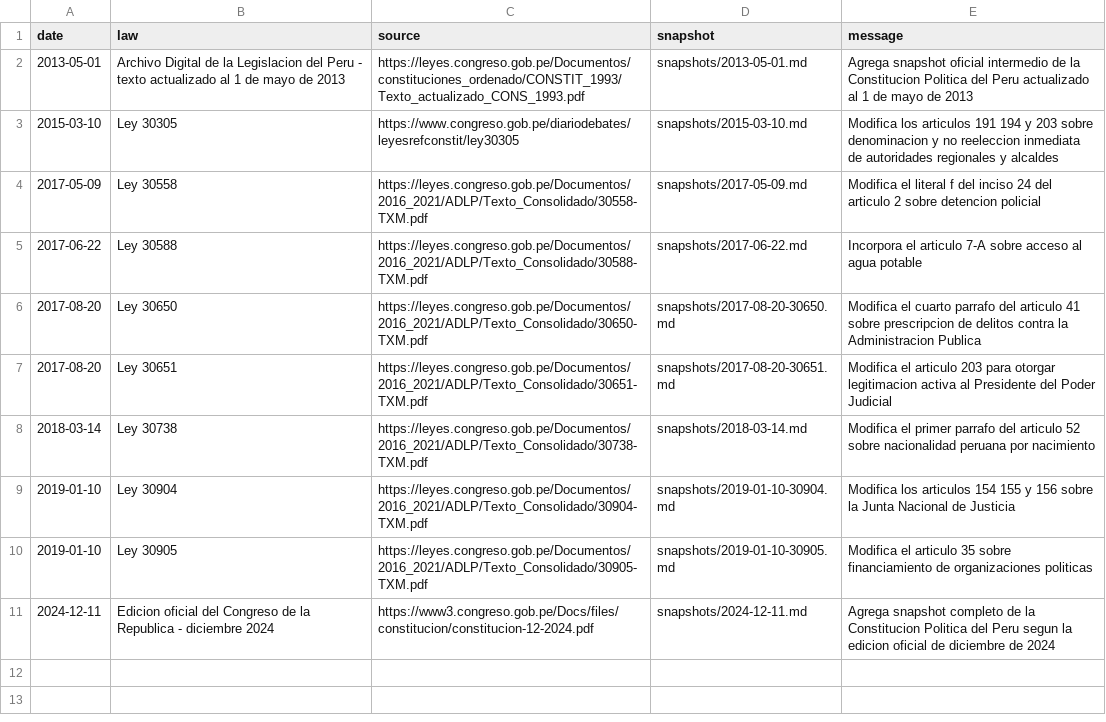
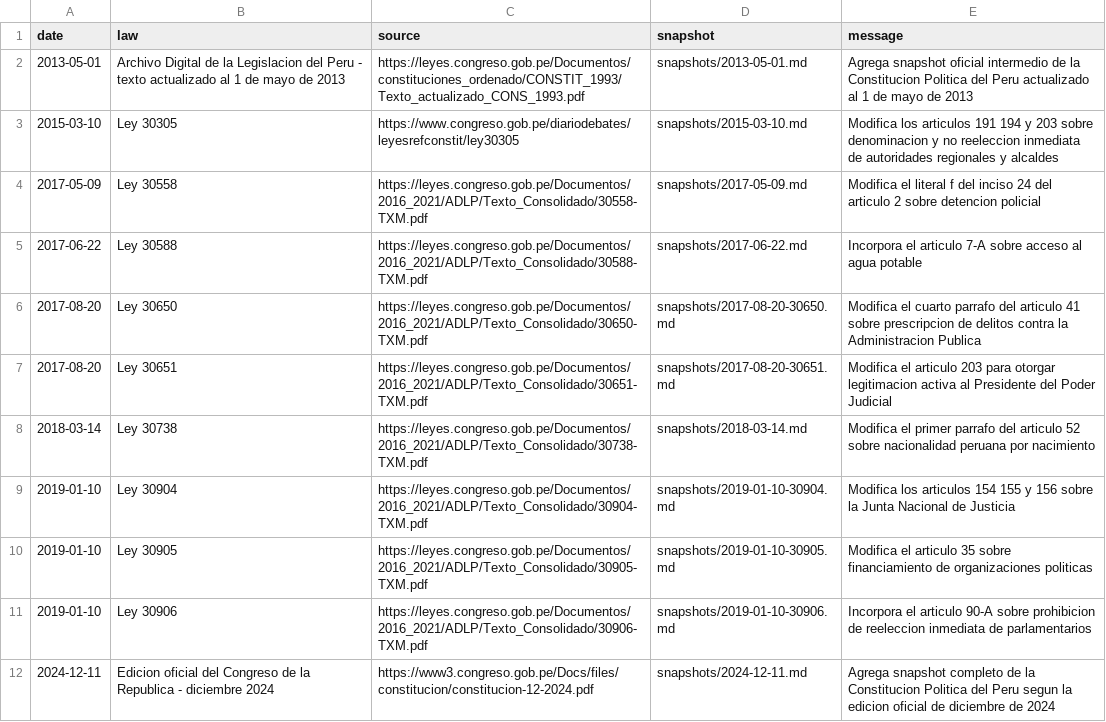
Before and after one commit to Duvet05/Peru-Constitution, a CSV file: reformas.csv, drawn as a sheet.

```diff
--- a/reformas.csv
+++ b/reformas.csv
@@ -10,2 +10,3 @@ date,law,source,snapshot,message
 2019-01-10,Ley 30905,https://leyes.congreso.gob.pe/Documentos/2016_2021/ADLP/Texto_Consolidado/30905-TXM.pdf,snapshots/2019-01-10-30905.md,Modifica el articulo 35 sobre financiamiento de organizaciones politicas
+2019-01-10,Ley 30906,https://leyes.congreso.gob.pe/Documentos/2016_2021/ADLP/Texto_Consolidado/30906-TXM.pdf,snapshots/2019-01-10-30906.md,Incorpora el articulo 90-A sobre prohibicion de reeleccion inmediata de parlamentarios
 2024-12-11,Edicion oficial del Congreso de la Republica - diciembre 2024,https://www3.congreso.gob.pe/Docs/files/constitucion/constitucion-12-2024.pdf,snapshots/2024-12-11.md,Agrega snapshot completo de la Constitucion Politica del Peru segun la edicion oficial de diciembre de 2024
```
Also changed, not shown: 7 other files.
